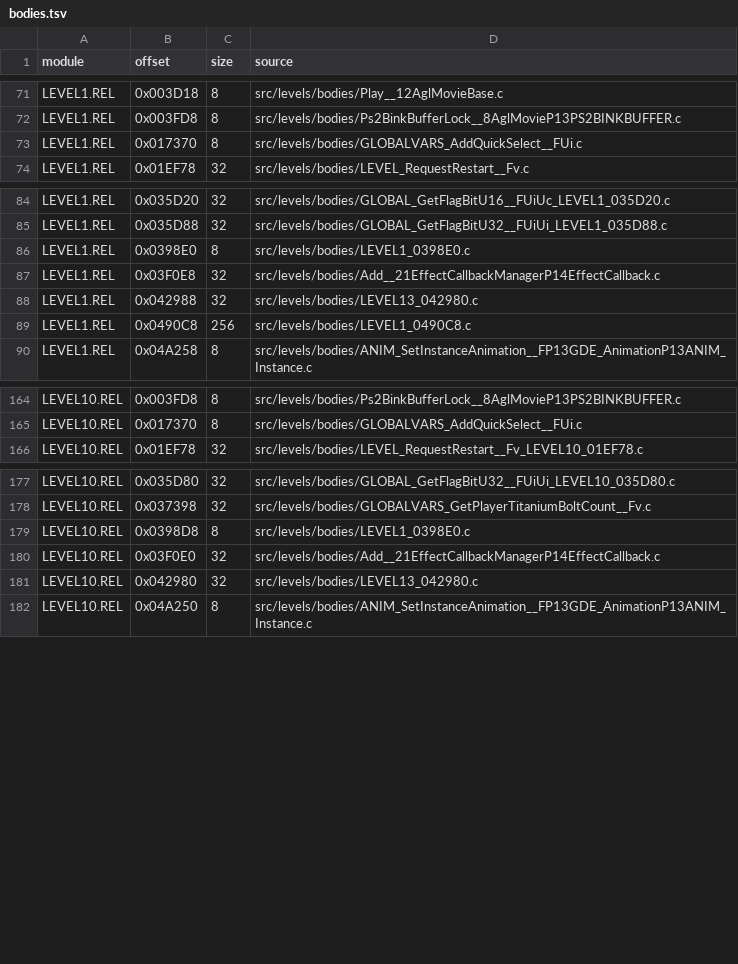
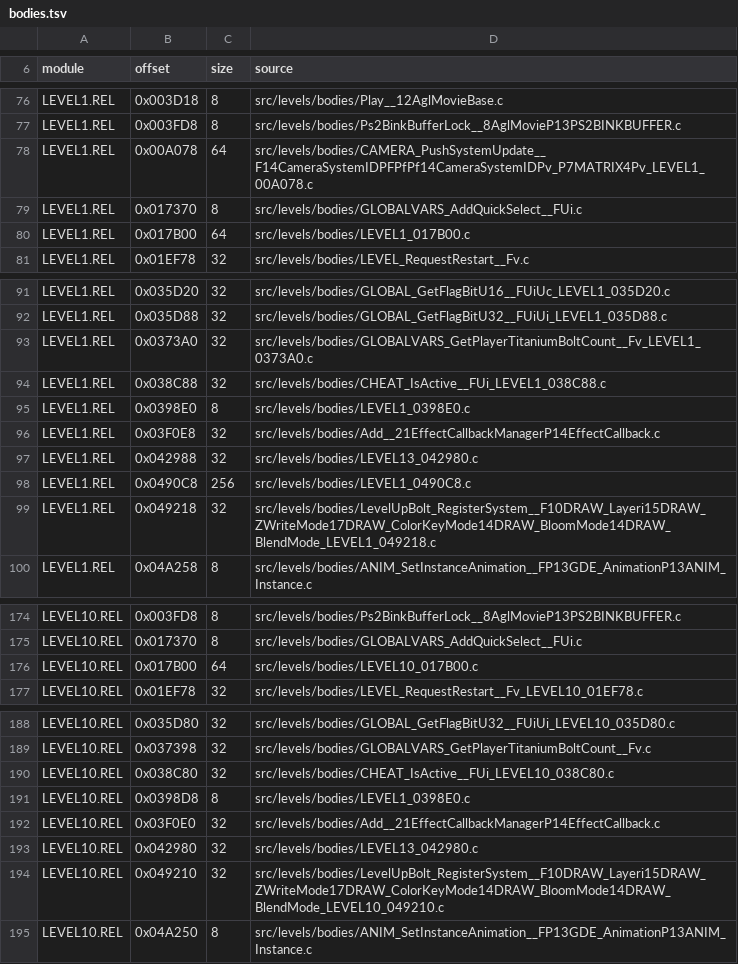
Before and after one commit to OpenRAC/rac-sac-decomp, a TSV file: config/levels/bodies.tsv, drawn as a sheet; only a part is shown, gaps mark what is left out; the diff covers the shown part only.

Commit message:
Integrate the fifth wave: 2470 placements proved, and repair the source table
Four lots of the fifth wave, re-measured by the root: 2470 placements of
168 sources, 54 564 bytes by placement.  The wave found the missing piece of
the hardest open body: on the R5900 the *likely* branch (encoding 0x54, not
the MIPS one) executes its delay slot only when the branch is taken, and
that is what the retail's 'bnel' does.

The split of the tables lost the profile of the level sources; the refresh
of the source table restores it, and the gate now measures one placement per
source -- the body of a family is the same bytes everywhere, and the
expansion that publishes a placement is what re-measures it.

```diff
--- a/config/levels/bodies.tsv
+++ b/config/levels/bodies.tsv
@@ -72,3 +77,5 @@ LEVEL1.REL	0x003D18	8	src/levels/bodies/Play__12AglMovieBase.c
 LEVEL1.REL	0x003FD8	8	src/levels/bodies/Ps2BinkBufferLock__8AglMovieP13PS2BINKBUFFER.c
+LEVEL1.REL	0x00A078	64	src/levels/bodies/CAMERA_PushSystemUpdate__F14CameraSystemIDPFPfPf14CameraSystemIDPv_P7MATRIX4Pv_LEVEL1_00A078.c
 LEVEL1.REL	0x017370	8	src/levels/bodies/GLOBALVARS_AddQuickSelect__FUi.c
+LEVEL1.REL	0x017B00	64	src/levels/bodies/LEVEL1_017B00.c
 LEVEL1.REL	0x01EF78	32	src/levels/bodies/LEVEL_RequestRestart__Fv.c
@@ -85,2 +92,4 @@ LEVEL1.REL	0x035D20	32	src/levels/bodies/GLOBAL_GetFlagBitU16__FUiUc_LEVEL1_035D
 LEVEL1.REL	0x035D88	32	src/levels/bodies/GLOBAL_GetFlagBitU32__FUiUi_LEVEL1_035D88.c
+LEVEL1.REL	0x0373A0	32	src/levels/bodies/GLOBALVARS_GetPlayerTitaniumBoltCount__Fv_LEVEL1_0373A0.c
+LEVEL1.REL	0x038C88	32	src/levels/bodies/CHEAT_IsActive__FUi_LEVEL1_038C88.c
 LEVEL1.REL	0x0398E0	8	src/levels/bodies/LEVEL1_0398E0.c
@@ -89,2 +98,3 @@ LEVEL1.REL	0x042988	32	src/levels/bodies/LEVEL13_042980.c
 LEVEL1.REL	0x0490C8	256	src/levels/bodies/LEVEL1_0490C8.c
+LEVEL1.REL	0x049218	32	src/levels/bodies/LevelUpBolt_RegisterSystem__F10DRAW_Layeri15DRAW_ZWriteMode17DRAW_ColorKeyMode14DRAW_BloomMode14DRAW_BlendMode_LEVEL1_049218.c
 LEVEL1.REL	0x04A258	8	src/levels/bodies/ANIM_SetInstanceAnimation__FP13GDE_AnimationP13ANIM_Instance.c
@@ -165,2 +175,3 @@ LEVEL10.REL	0x003FD8	8	src/levels/bodies/Ps2BinkBufferLock__8AglMovieP13PS2BINKB
 LEVEL10.REL	0x017370	8	src/levels/bodies/GLOBALVARS_AddQuickSelect__FUi.c
+LEVEL10.REL	0x017B00	64	src/levels/bodies/LEVEL10_017B00.c
 LEVEL10.REL	0x01EF78	32	src/levels/bodies/LEVEL_RequestRestart__Fv_LEVEL10_01EF78.c
@@ -178,2 +189,3 @@ LEVEL10.REL	0x035D80	32	src/levels/bodies/GLOBAL_GetFlagBitU32__FUiUi_LEVEL10_03
 LEVEL10.REL	0x037398	32	src/levels/bodies/GLOBALVARS_GetPlayerTitaniumBoltCount__Fv.c
+LEVEL10.REL	0x038C80	32	src/levels/bodies/CHEAT_IsActive__FUi_LEVEL10_038C80.c
 LEVEL10.REL	0x0398D8	8	src/levels/bodies/LEVEL1_0398E0.c
@@ -181,2 +193,3 @@ LEVEL10.REL	0x03F0E0	32	src/levels/bodies/Add__21EffectCallbackManagerP14EffectC
 LEVEL10.REL	0x042980	32	src/levels/bodies/LEVEL13_042980.c
+LEVEL10.REL	0x049210	32	src/levels/bodies/LevelUpBolt_RegisterSystem__F10DRAW_Layeri15DRAW_ZWriteMode17DRAW_ColorKeyMode14DRAW_BloomMode14DRAW_BlendMode_LEVEL10_049210.c
 LEVEL10.REL	0x04A250	8	src/levels/bodies/ANIM_SetInstanceAnimation__FP13GDE_AnimationP13ANIM_Instance.c
```
Also changed, not shown: 5 added rows elsewhere in this file, config/boot/body_sources.tsv, 11 other files.
